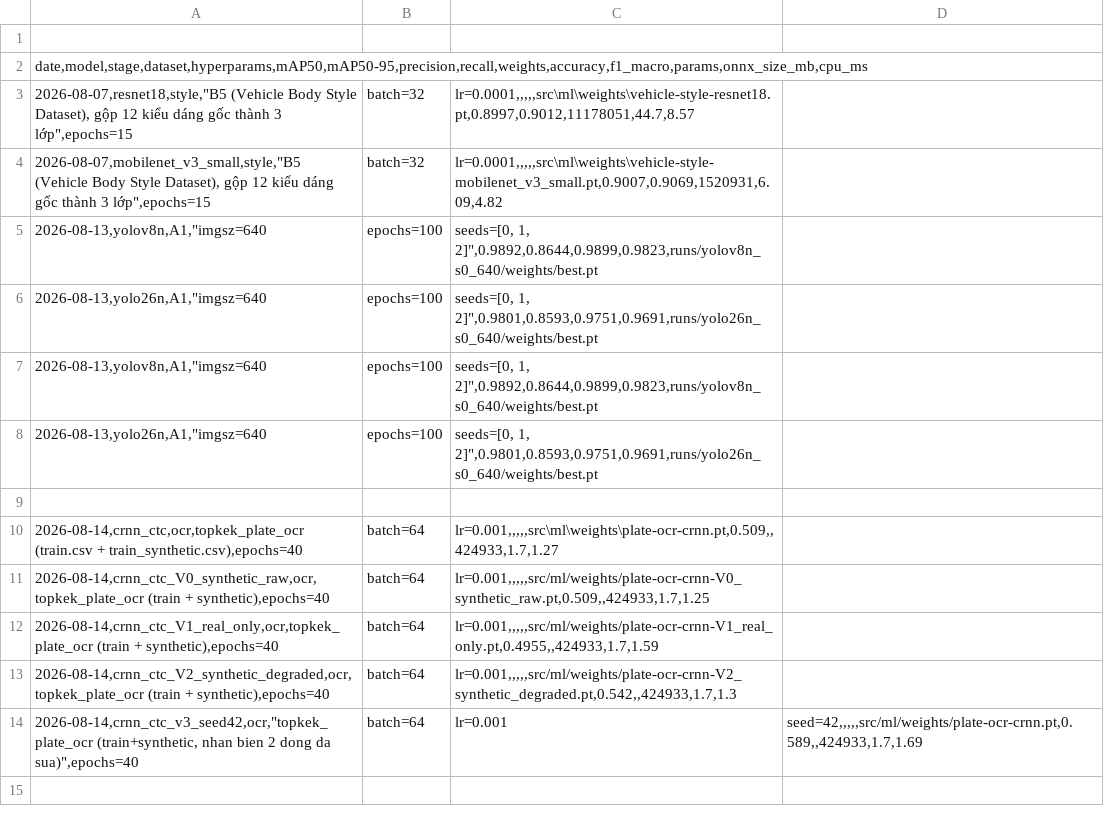
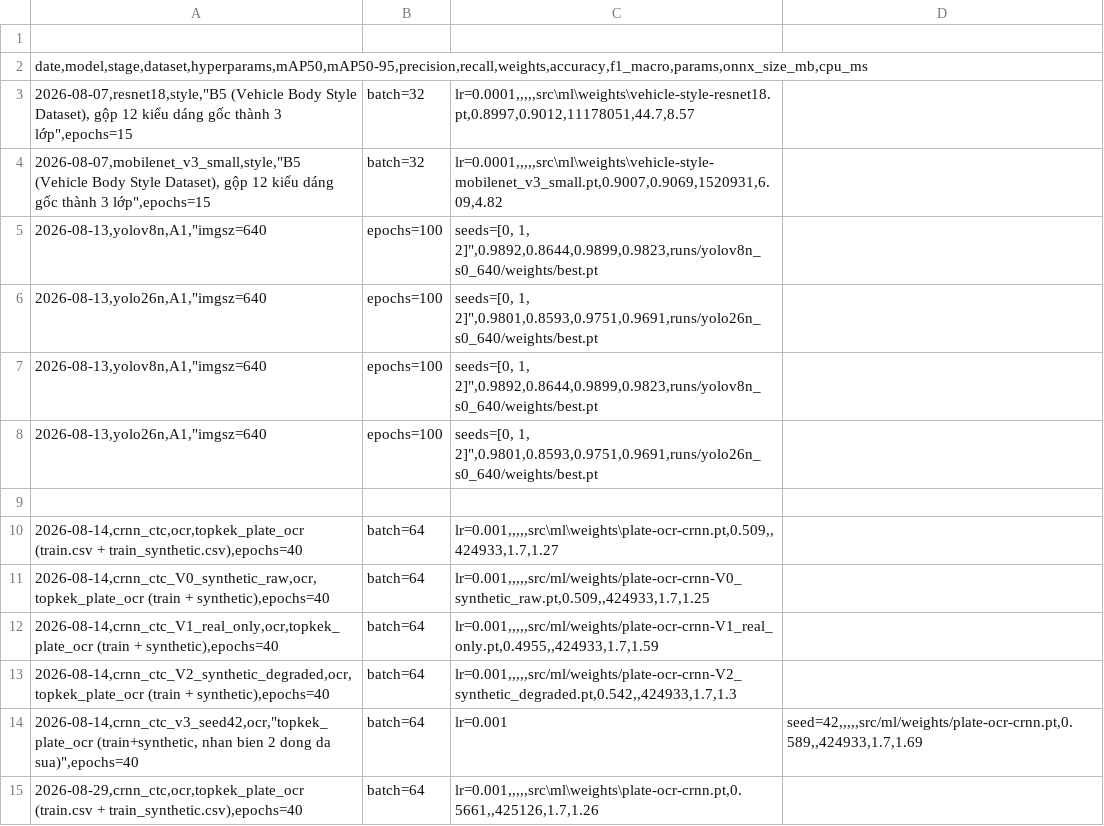
Before and after one commit to UIT-DoAnCuoiKi/UIT2026-DoAnCuoiKi, a CSV file: src/ml/experiments.csv, drawn as a sheet.

```diff
--- a/src/ml/experiments.csv
+++ b/src/ml/experiments.csv
@@ -14 +14,2 @@ date,model,stage,dataset,hyperparams,mAP50,mAP50-95,precision,recall,weights,acc
 2026-08-14,crnn_ctc_v3_seed42,ocr,"topkek_plate_ocr (train+synthetic, nhan bien 2 dong da sua)",epochs=40;batch=64;lr=0.001;seed=42,,,,,src/ml/weights/plate-ocr-crnn.pt,0.589,,424933,1.7,1.69
+2026-08-29,crnn_ctc,ocr,topkek_plate_ocr (train.csv + train_synthetic.csv),epochs=40;batch=64;lr=0.001,,,,,src\ml\weights\plate-ocr-crnn.pt,0.5661,,425126,1.7,1.26
```
Also changed, not shown: 11 other files.
